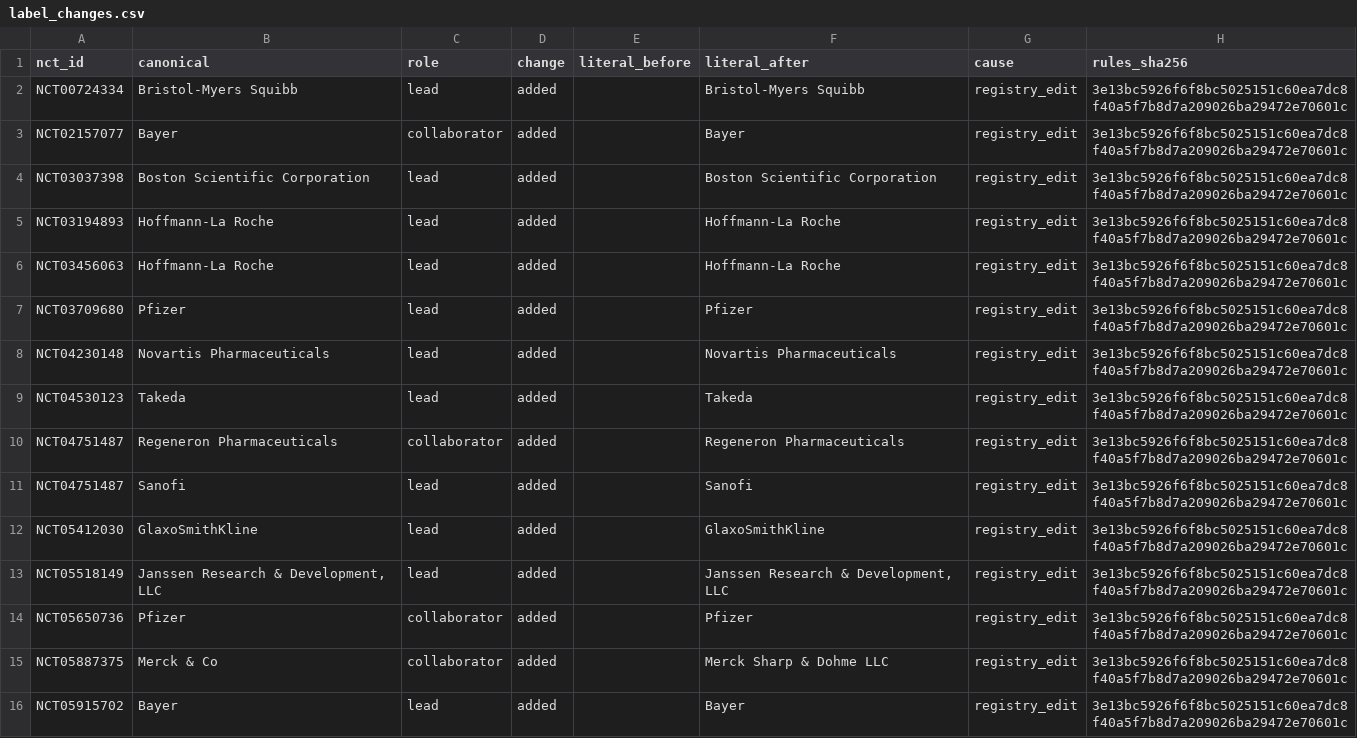
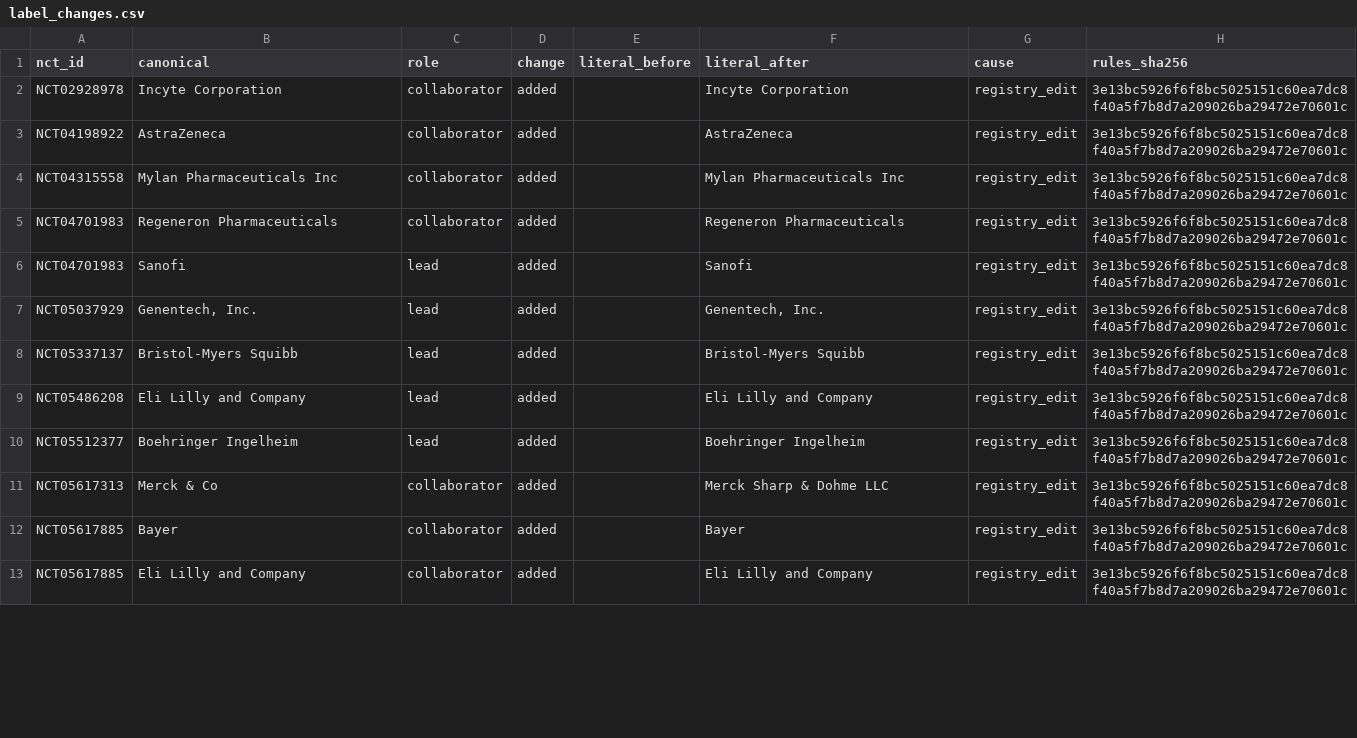
Before and after one commit to michaeldgreenphd/clinical-trial-populations, a CSV file: data/sponsors/audit/label_changes.csv, drawn as a sheet; only a part is shown; the diff covers the shown part only.

```diff
--- a/data/sponsors/audit/label_changes.csv
+++ b/data/sponsors/audit/label_changes.csv
@@ -1,16 +1,13 @@
 nct_id,canonical,role,change,literal_before,literal_after,cause,rules_sha256
-NCT00724334,Bristol-Myers Squibb,lead,added,,Bristol-Myers Squibb,registry_edit,3e13bc5926f6f8bc5025151c60ea7dc8f40a5f7b8d7a209026ba29472e70601c
-NCT02157077,Bayer,collaborator,added,,Bayer,registry_edit,3e13bc5926f6f8bc5025151c60ea7dc8f40a5f7b8d7a209026ba29472e70601c
-NCT03037398,Boston Scientific Corporation,lead,added,,Boston Scientific Corporation,registry_edit,3e13bc5926f6f8bc5025151c60ea7dc8f40a5f7b8d7a209026ba29472e70601c
-NCT03194893,Hoffmann-La Roche,lead,added,,Hoffmann-La Roche,registry_edit,3e13bc5926f6f8bc5025151c60ea7dc8f40a5f7b8d7a209026ba29472e70601c
-NCT03456063,Hoffmann-La Roche,lead,added,,Hoffmann-La Roche,registry_edit,3e13bc5926f6f8bc5025151c60ea7dc8f40a5f7b8d7a209026ba29472e70601c
-NCT03709680,Pfizer,lead,added,,Pfizer,registry_edit,3e13bc5926f6f8bc5025151c60ea7dc8f40a5f7b8d7a209026ba29472e70601c
-NCT04230148,Novartis Pharmaceuticals,lead,added,,Novartis Pharmaceuticals,registry_edit,3e13bc5926f6f8bc5025151c60ea7dc8f40a5f7b8d7a209026ba29472e70601c
-NCT04530123,Takeda,lead,added,,Takeda,registry_edit,3e13bc5926f6f8bc5025151c60ea7dc8f40a5f7b8d7a209026ba29472e70601c
-NCT04751487,Regeneron Pharmaceuticals,collaborator,added,,Regeneron Pharmaceuticals,registry_edit,3e13bc5926f6f8bc5025151c60ea7dc8f40a5f7b8d7a209026ba29472e70601c
-NCT04751487,Sanofi,lead,added,,Sanofi,registry_edit,3e13bc5926f6f8bc5025151c60ea7dc8f40a5f7b8d7a209026ba29472e70601c
-NCT05412030,GlaxoSmithKline,lead,added,,GlaxoSmithKline,registry_edit,3e13bc5926f6f8bc5025151c60ea7dc8f40a5f7b8d7a209026ba29472e70601c
-NCT05518149,"Janssen Research & Development, LLC",lead,added,,"Janssen Research & Development, LLC",registry_edit,3e13bc5926f6f8bc5025151c60ea7dc8f40a5f7b8d7a209026ba29472e70601c
-NCT05650736,Pfizer,collaborator,added,,Pfizer,registry_edit,3e13bc5926f6f8bc5025151c60ea7dc8f40a5f7b8d7a209026ba29472e70601c
-NCT05887375,Merck & Co,collaborator,added,,Merck Sharp & Dohme LLC,registry_edit,3e13bc5926f6f8bc5025151c60ea7dc8f40a5f7b8d7a209026ba29472e70601c
-NCT05915702,Bayer,lead,added,,Bayer,registry_edit,3e13bc5926f6f8bc5025151c60ea7dc8f40a5f7b8d7a209026ba29472e70601c
+NCT02928978,Incyte Corporation,collaborator,added,,Incyte Corporation,registry_edit,3e13bc5926f6f8bc5025151c60ea7dc8f40a5f7b8d7a209026ba29472e70601c
+NCT04198922,AstraZeneca,collaborator,added,,AstraZeneca,registry_edit,3e13bc5926f6f8bc5025151c60ea7dc8f40a5f7b8d7a209026ba29472e70601c
+NCT04315558,Mylan Pharmaceuticals Inc,collaborator,added,,Mylan Pharmaceuticals Inc,registry_edit,3e13bc5926f6f8bc5025151c60ea7dc8f40a5f7b8d7a209026ba29472e70601c
+NCT04701983,Regeneron Pharmaceuticals,collaborator,added,,Regeneron Pharmaceuticals,registry_edit,3e13bc5926f6f8bc5025151c60ea7dc8f40a5f7b8d7a209026ba29472e70601c
+NCT04701983,Sanofi,lead,added,,Sanofi,registry_edit,3e13bc5926f6f8bc5025151c60ea7dc8f40a5f7b8d7a209026ba29472e70601c
+NCT05037929,"Genentech, Inc.",lead,added,,"Genentech, Inc.",registry_edit,3e13bc5926f6f8bc5025151c60ea7dc8f40a5f7b8d7a209026ba29472e70601c
+NCT05337137,Bristol-Myers Squibb,lead,added,,Bristol-Myers Squibb,registry_edit,3e13bc5926f6f8bc5025151c60ea7dc8f40a5f7b8d7a209026ba29472e70601c
+NCT05486208,Eli Lilly and Company,lead,added,,Eli Lilly and Company,registry_edit,3e13bc5926f6f8bc5025151c60ea7dc8f40a5f7b8d7a209026ba29472e70601c
+NCT05512377,Boehringer Ingelheim,lead,added,,Boehringer Ingelheim,registry_edit,3e13bc5926f6f8bc5025151c60ea7dc8f40a5f7b8d7a209026ba29472e70601c
+NCT05617313,Merck & Co,collaborator,added,,Merck Sharp & Dohme LLC,registry_edit,3e13bc5926f6f8bc5025151c60ea7dc8f40a5f7b8d7a209026ba29472e70601c
+NCT05617885,Bayer,collaborator,added,,Bayer,registry_edit,3e13bc5926f6f8bc5025151c60ea7dc8f40a5f7b8d7a209026ba29472e70601c
+NCT05617885,Eli Lilly and Company,collaborator,added,,Eli Lilly and Company,registry_edit,3e13bc5926f6f8bc5025151c60ea7dc8f40a5f7b8d7a209026ba29472e70601c
```
Also changed, not shown: 2 added rows and 15 edited cells elsewhere in this file, data/sponsors/audit/inbox_new_unmatched.csv, 5 other files.
